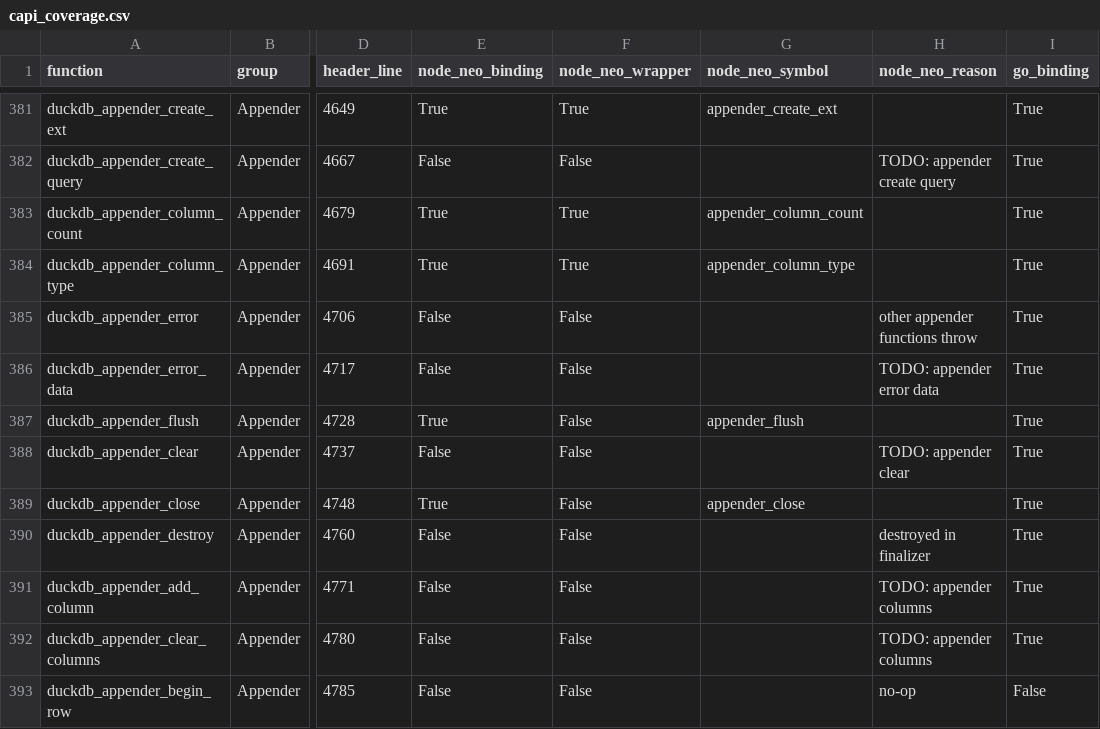
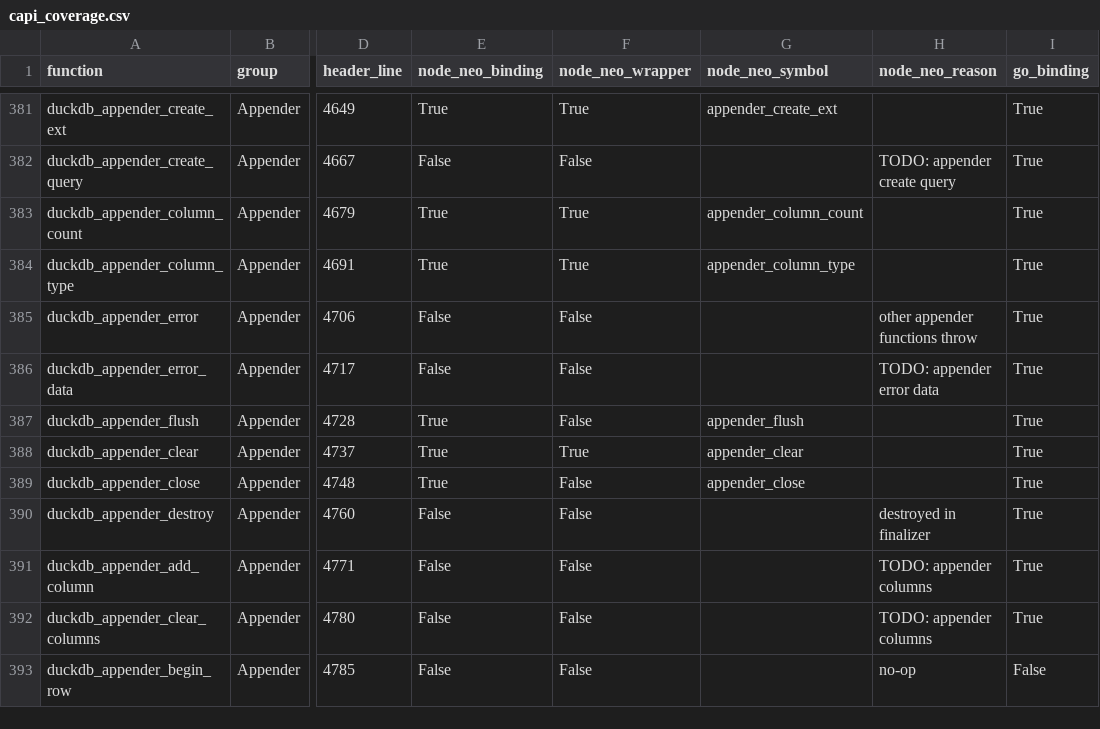
Before and after one commit to duckdb/duckdb-node-neo, a CSV file: tools/capi-coverage/capi_coverage.csv, drawn as a sheet; only a part is shown, gaps mark what is left out; the diff names each change by its address in the sheet, - before the commit and + after, or states it on an @@ line.

Commit message:
docs(capi-coverage): record appender clear support

```diff
--- a/tools/capi-coverage/capi_coverage.csv
+++ b/tools/capi-coverage/capi_coverage.csv
-E388 (node_neo_binding): False
+E388 (node_neo_binding): True
-F388 (node_neo_wrapper): False
+F388 (node_neo_wrapper): True
-G388 (node_neo_symbol): (empty)
+G388 (node_neo_symbol): appender_clear
-H388 (node_neo_reason): TODO: appender clear
+H388 (node_neo_reason): (empty)
```
Also changed, not shown: 1 other file.
